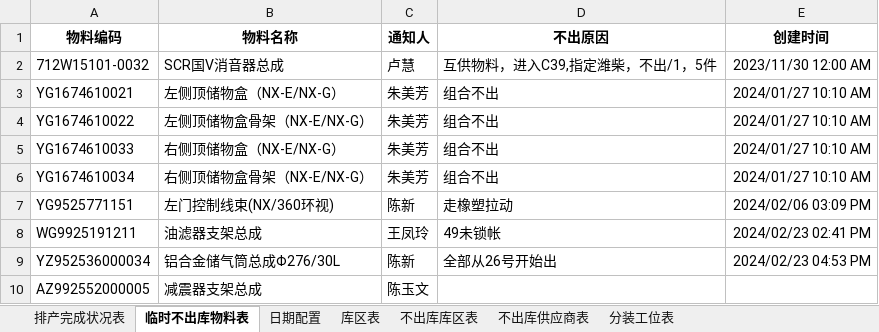
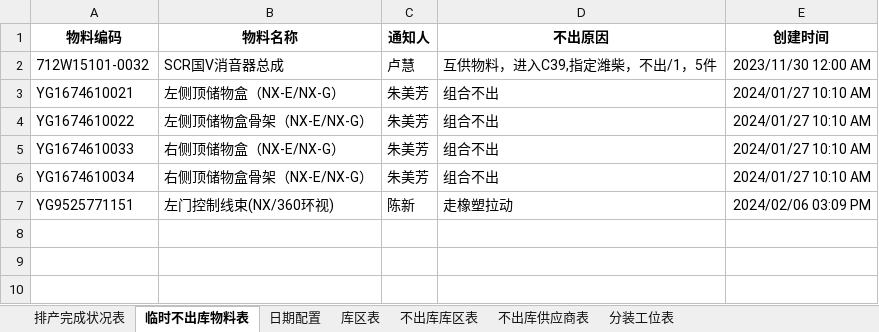
Before and after one commit to GuoBaoqi/Work-Chinapost, an Excel workbook: data/Config.xlsx, sheet 临时不出库物料表, drawn as a sheet; values as stored, in another font and other column widths than the file's, no borders; the diff names each change by its address in the sheet, - before the commit and + after, or states it on an @@ line.

```diff
--- a/data/Config.xlsx (sheet 临时不出库物料表)
+++ b/data/Config.xlsx (sheet 临时不出库物料表)
-row 8: WG9925191211 | 油滤器支架总成 | 王凤玲 | 49未锁帐 | 2024/02/23 02:41 PM
-row 9: YZ952536000034 | 铝合金储气筒总成Φ276/30L | 陈新 | 全部从26号开始出 | 2024/02/23 04:53 PM
-row 10: AZ992552000005 | 减震器支架总成 | 陈玉文
```
Also changed, not shown: sheet 排产完成状况表, sheet 日期配置, data/Data.xlsx, data/库位表.xlsx.
